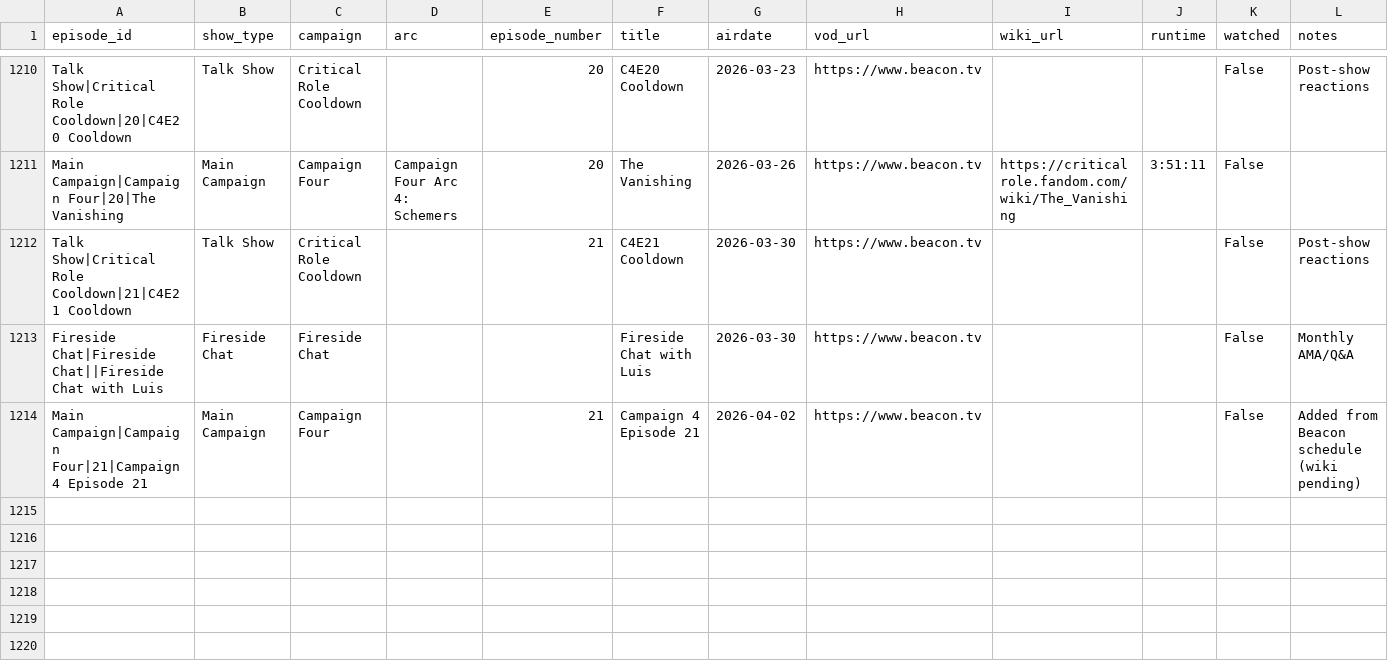
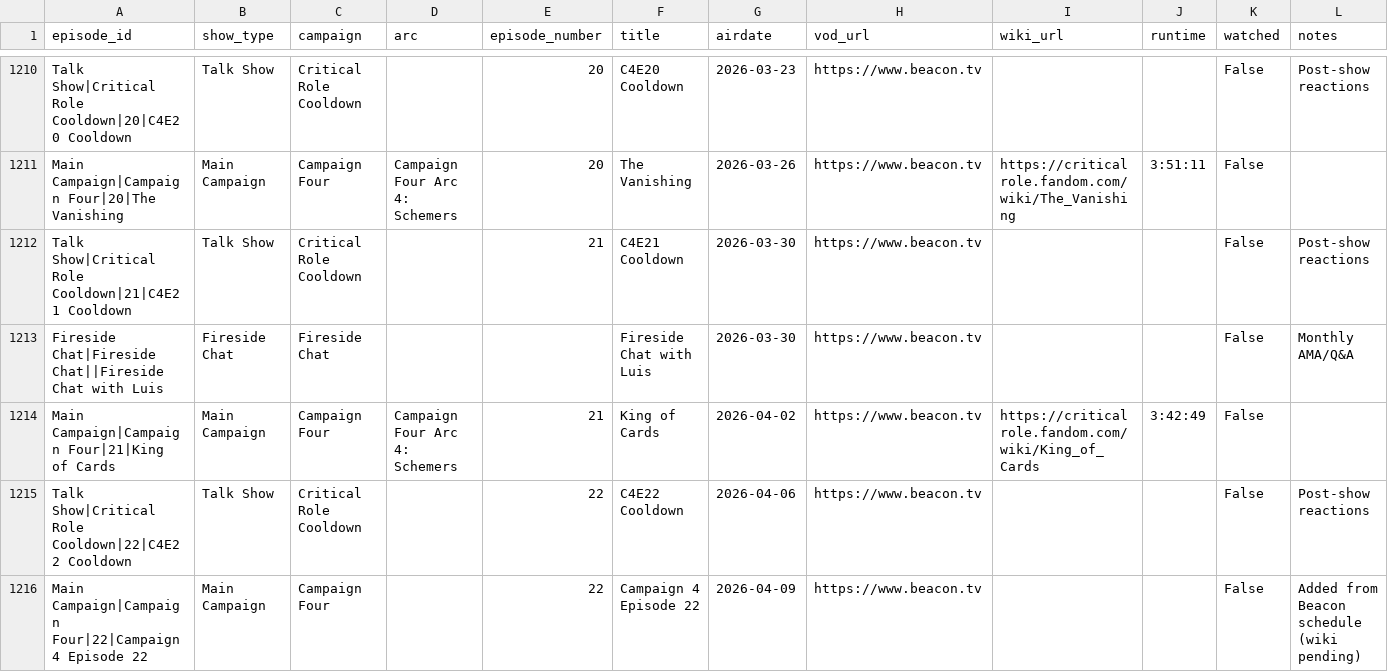
Before and after one commit to mjgutermuth/fun-things, a CSV file: cr-tracker/cr_episodes_series_airdates.csv, drawn as a sheet; only a part is shown, gaps mark what is left out; addresses are those after the commit; rows hold the shown columns only; the diff names each change by its address in the sheet, - before the commit and + after, or states it on an @@ line.

```diff
--- a/cr-tracker/cr_episodes_series_airdates.csv
+++ b/cr-tracker/cr_episodes_series_airdates.csv
+row 1214: Main Campaign|Campaign Four|21|King of Cards | Main Campaign | Campaign Four | Campaign Four Arc 4: Schemers | 21 | King of Cards | 2026-04-02 | https://www.beacon.tv | https://criticalrole.fandom.com/wiki/King_of_Cards | 3:42:49 | False
+row 1215: Talk Show|Critical Role Cooldown|22|C4E22 Cooldown | Talk Show | Critical Role Cooldown |  | 22 | C4E22 Cooldown | 2026-04-06 | https://www.beacon.tv |  |  | False | Post-show reactions
-A1216 (episode_id): Main Campaign|Campaign Four|21|Campaign 4 Episode 21
+A1216 (episode_id): Main Campaign|Campaign Four|22|Campaign 4 Episode 22
-E1216 (episode_number): 21
+E1216 (episode_number): 22
-F1216 (title): Campaign 4 Episode 21
+F1216 (title): Campaign 4 Episode 22
-G1216 (airdate): 2026-04-02
+G1216 (airdate): 2026-04-09
```
